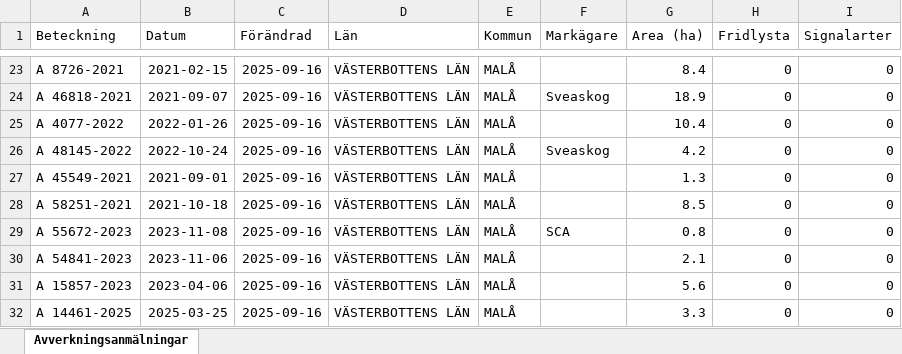
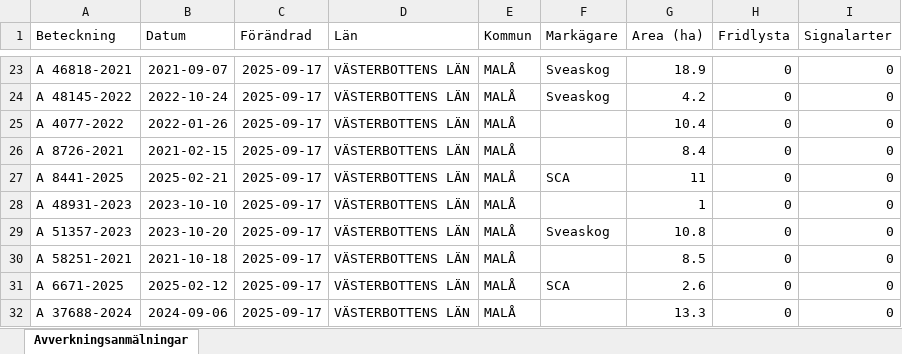
Before and after one commit to klasma/Logging_2418, an Excel workbook: Översikt MALÅ.xlsx, sheet Avverkningsanmälningar, drawn as a sheet; only a part is shown, gaps mark what is left out; values as stored, in another font and other column widths than the file's, no borders; the diff covers the shown part only; the diff names each change by its address in the sheet, - before the commit and + after, or states it on an @@ line.

```diff
--- a/Översikt MALÅ.xlsx (sheet Avverkningsanmälningar)
+++ b/Översikt MALÅ.xlsx (sheet Avverkningsanmälningar)
-A23 (Beteckning): A 8726-2021
+A23 (Beteckning): A 46818-2021
-B23 (Datum): 2021-02-15
+B23 (Datum): 2021-09-07
-C23:C32 (Förändrad): 2025-09-16
+C23:C32 (Förändrad): 2025-09-17
-F23 (Markägare): (empty)
+F23 (Markägare): Sveaskog
-G23 (Area (ha)): 8.4
+G23 (Area (ha)): 18.9
-A24 (Beteckning): A 46818-2021
+A24 (Beteckning): A 48145-2022
-B24 (Datum): 2021-09-07
+B24 (Datum): 2022-10-24
-G24 (Area (ha)): 18.9
+G24 (Area (ha)): 4.2
-A26 (Beteckning): A 48145-2022
+A26 (Beteckning): A 8726-2021
-B26 (Datum): 2022-10-24
+B26 (Datum): 2021-02-15
-F26 (Markägare): Sveaskog
+F26 (Markägare): (empty)
-G26 (Area (ha)): 4.2
+G26 (Area (ha)): 8.4
-A27 (Beteckning): A 45549-2021
+A27 (Beteckning): A 8441-2025
-B27 (Datum): 2021-09-01
+B27 (Datum): 2025-02-21
-F27 (Markägare): (empty)
+F27 (Markägare): SCA
-G27 (Area (ha)): 1.3
+G27 (Area (ha)): 11
-A28 (Beteckning): A 58251-2021
+A28 (Beteckning): A 48931-2023
-B28 (Datum): 2021-10-18
+B28 (Datum): 2023-10-10
-G28 (Area (ha)): 8.5
+G28 (Area (ha)): 1
-A29 (Beteckning): A 55672-2023
+A29 (Beteckning): A 51357-2023
-B29 (Datum): 2023-11-08
+B29 (Datum): 2023-10-20
-F29 (Markägare): SCA
+F29 (Markägare): Sveaskog
-G29 (Area (ha)): 0.8
+G29 (Area (ha)): 10.8
-A30 (Beteckning): A 54841-2023
+A30 (Beteckning): A 58251-2021
-B30 (Datum): 2023-11-06
+B30 (Datum): 2021-10-18
-G30 (Area (ha)): 2.1
+G30 (Area (ha)): 8.5
-A31 (Beteckning): A 15857-2023
+A31 (Beteckning): A 6671-2025
-B31 (Datum): 2023-04-06
+B31 (Datum): 2025-02-12
-F31 (Markägare): (empty)
+F31 (Markägare): SCA
-G31 (Area (ha)): 5.6
+G31 (Area (ha)): 2.6
-A32 (Beteckning): A 14461-2025
+A32 (Beteckning): A 37688-2024
-B32 (Datum): 2025-03-25
+B32 (Datum): 2024-09-06
-G32 (Area (ha)): 3.3
+G32 (Area (ha)): 13.3
```
Also changed, not shown: 1399 edited cells elsewhere in this sheet, artfynd/A 39692-2024 artfynd.xlsx, artfynd/A 41330-2024 artfynd.xlsx, 34 other files.
